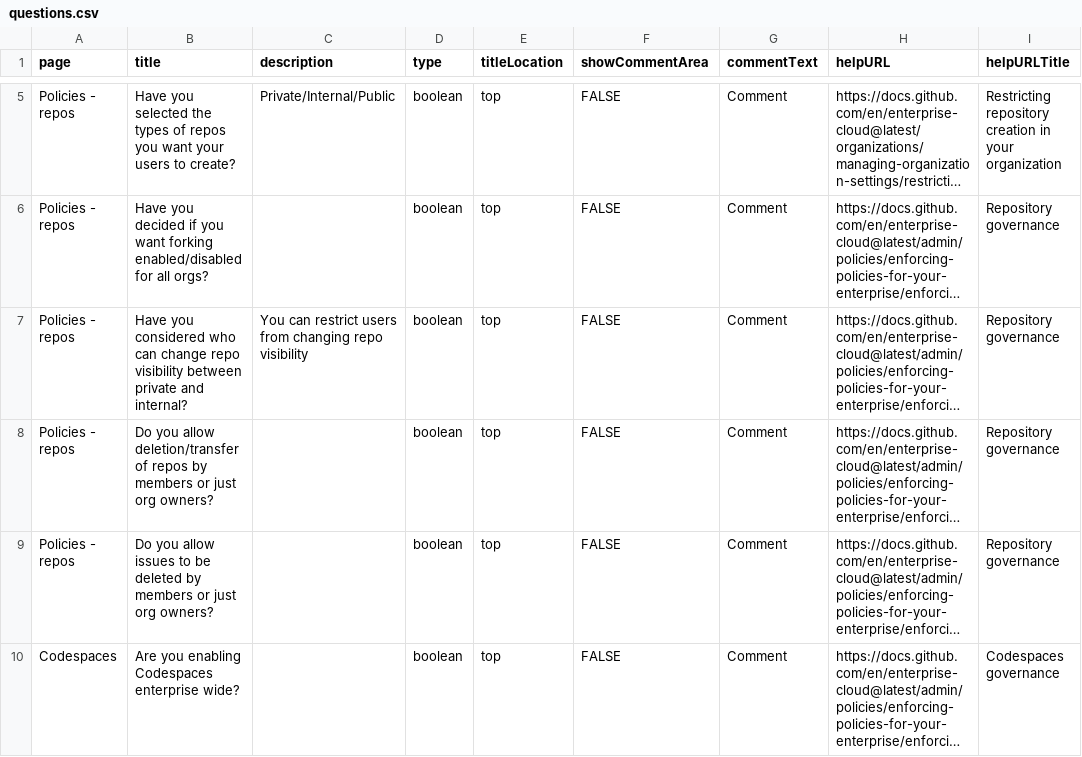
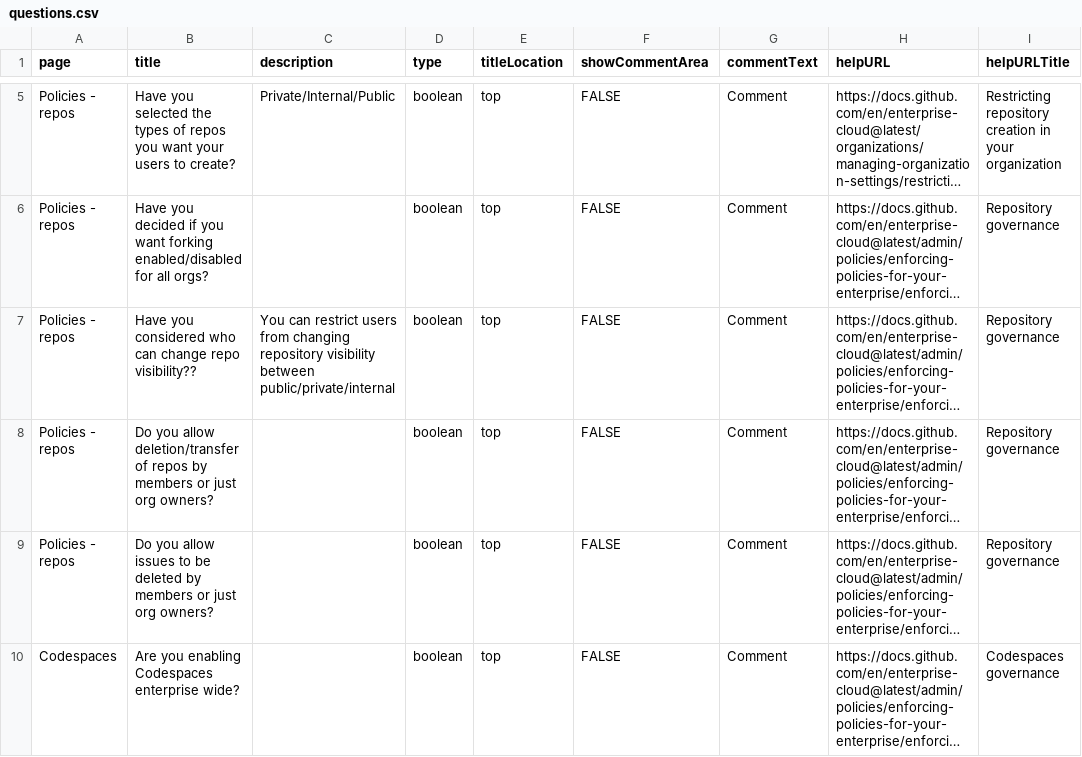
Before and after one commit to gitstua/gh-assessment, a CSV file: emu/questions.csv, drawn as a sheet; only a part is shown, gaps mark what is left out; long unchanged cells end in …; the diff names each change by its address in the sheet, - before the commit and + after, or states it on an @@ line.

Commit message:
fix question text

```diff
--- a/emu/questions.csv
+++ b/emu/questions.csv
-B7 (title): …change repo visibility between private and internal?
+B7 (title): …change repo visibility??
-C7 (description): …from changing repo visibility
+C7 (description): …from changing repository visibility between public/private/internal
```
